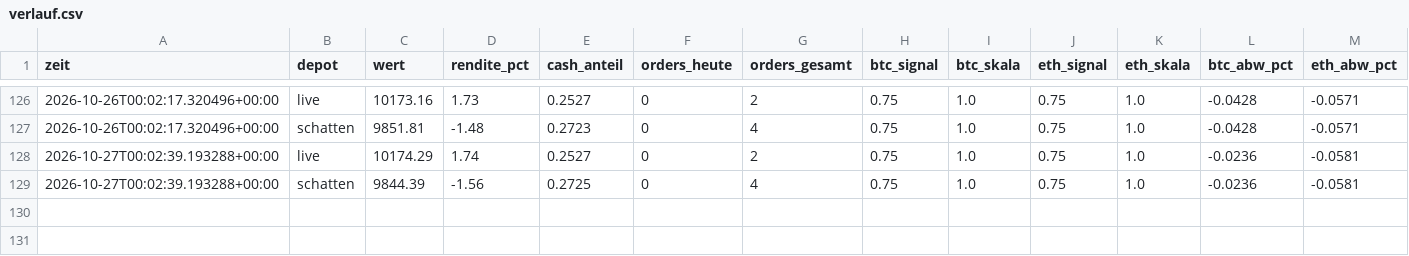
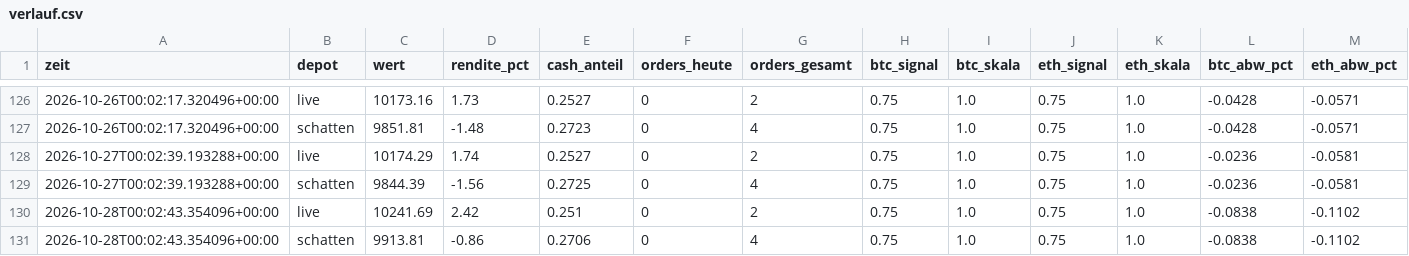
Before and after one commit to benjamindanek45-hub/ethtrading-papertrading, a CSV file: daten/verlauf.csv, drawn as a sheet; only a part is shown, gaps mark what is left out; the diff names each change by its address in the sheet, - before the commit and + after, or states it on an @@ line.

```diff
--- a/daten/verlauf.csv
+++ b/daten/verlauf.csv
+row 130: 2026-10-28T00:02:43.354096+00:00 | live | 10241.69 | 2.42 | 0.251 | 0 | 2 | 0.75 | 1.0 | 0.75 | 1.0 | -0.0838 | -0.1102
+row 131: 2026-10-28T00:02:43.354096+00:00 | schatten | 9913.81 | -0.86 | 0.2706 | 0 | 4 | 0.75 | 1.0 | 0.75 | 1.0 | -0.0838 | -0.1102
```
Also changed, not shown: 3 other files.
